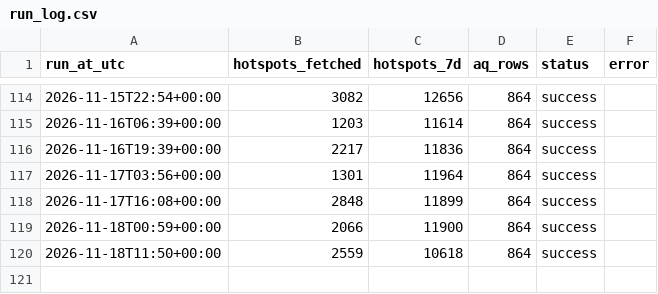
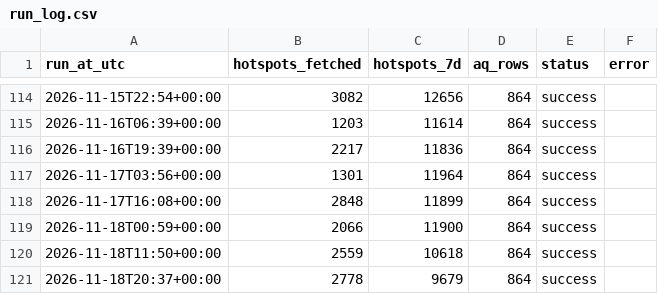
Before and after one commit to Din131/indonesia-haze-monitor, a CSV file: data/run_log.csv, drawn as a sheet; only a part is shown, gaps mark what is left out.

```diff
--- a/data/run_log.csv
+++ b/data/run_log.csv
@@ -120 +120,2 @@ run_at_utc,hotspots_fetched,hotspots_7d,aq_rows,status,error
 2026-11-18T11:50+00:00,2559,10618,864,success,
+2026-11-18T20:37+00:00,2778,9679,864,success,
```
Also changed, not shown: data/hotspots_daily_by_province.csv, 7 other files.
